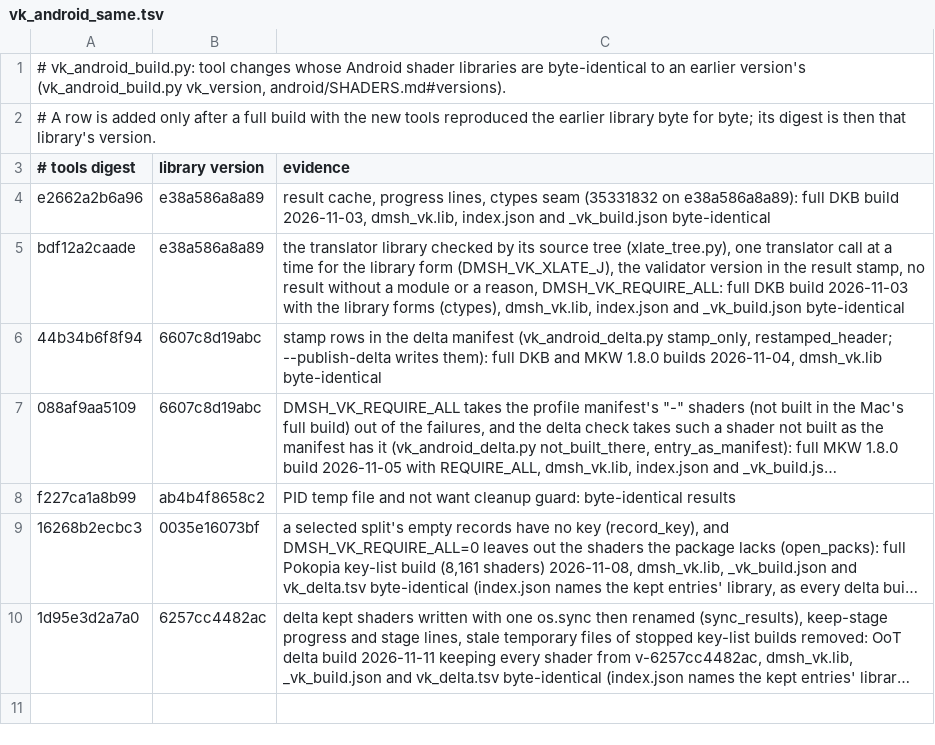
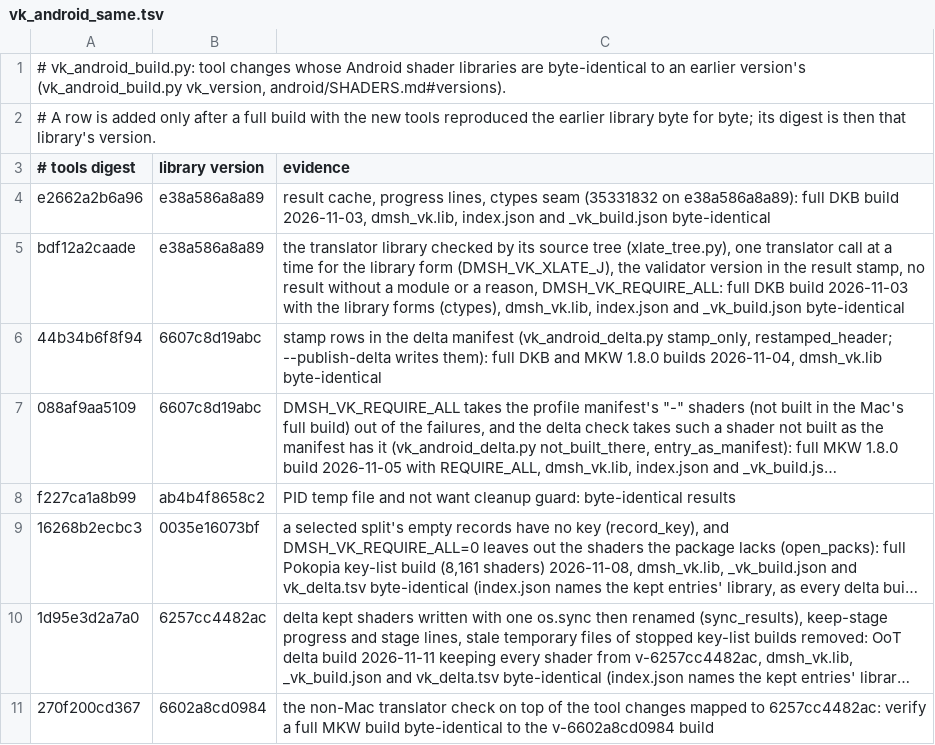
Before and after one commit to ltrdpper/BananaNative, a TSV file: dm/gfx/tools/vk_android_same.tsv, drawn as a sheet; long unchanged cells end in …; the diff names each change by its address in the sheet, - before the commit and + after, or states it on an @@ line.

Commit message:
tools: map the v0.3.11 tool digest to the chain its libraries are byte-identical to

```diff
--- a/dm/gfx/tools/vk_android_same.tsv
+++ b/dm/gfx/tools/vk_android_same.tsv
+row 11: 270f200cd367 | 6602a8cd0984 | the non-Mac translator check on top of the tool changes mapped to 6257cc4482ac: verify a full MKW build byte-identical to the v-6602a8cd0984 build
```
